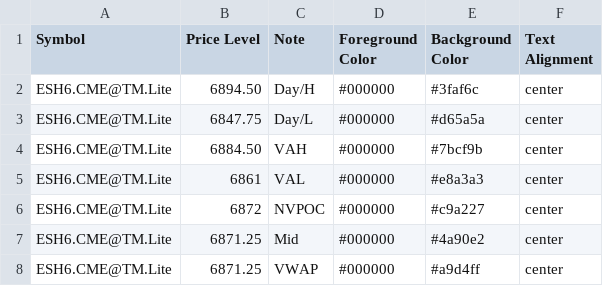
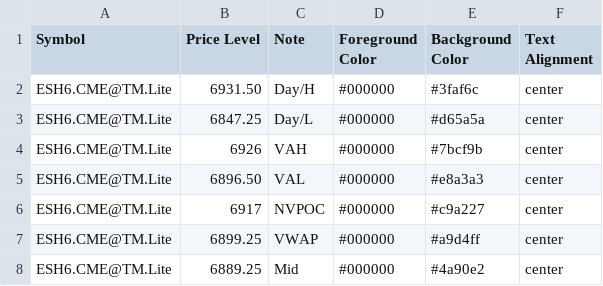
Before and after one commit to heatedtowel/EsCloudNotes, a CSV file: esH6previousDays.csv, drawn as a sheet.

Commit message:
Update Bookmap notes

```diff
--- a/esH6previousDays.csv
+++ b/esH6previousDays.csv
@@ -1,8 +1,8 @@
 Symbol,Price Level,Note,Foreground Color,Background Color,Text Alignment
-ESH6.CME@TM.Lite,6894.50,Day/H,#000000,#3faf6c,center
-ESH6.CME@TM.Lite,6847.75,Day/L,#000000,#d65a5a,center
-ESH6.CME@TM.Lite,6884.50,VAH,#000000,#7bcf9b,center
-ESH6.CME@TM.Lite,6861,VAL,#000000,#e8a3a3,center
-ESH6.CME@TM.Lite,6872,NVPOC,#000000,#c9a227,center
-ESH6.CME@TM.Lite,6871.25,Mid,#000000,#4a90e2,center
-ESH6.CME@TM.Lite,6871.25,VWAP,#000000,#a9d4ff,center
+ESH6.CME@TM.Lite,6931.50,Day/H,#000000,#3faf6c,center
+ESH6.CME@TM.Lite,6847.25,Day/L,#000000,#d65a5a,center
+ESH6.CME@TM.Lite,6926,VAH,#000000,#7bcf9b,center
+ESH6.CME@TM.Lite,6896.50,VAL,#000000,#e8a3a3,center
+ESH6.CME@TM.Lite,6917,NVPOC,#000000,#c9a227,center
+ESH6.CME@TM.Lite,6899.25,VWAP,#000000,#a9d4ff,center
+ESH6.CME@TM.Lite,6889.25,Mid,#000000,#4a90e2,center
```
